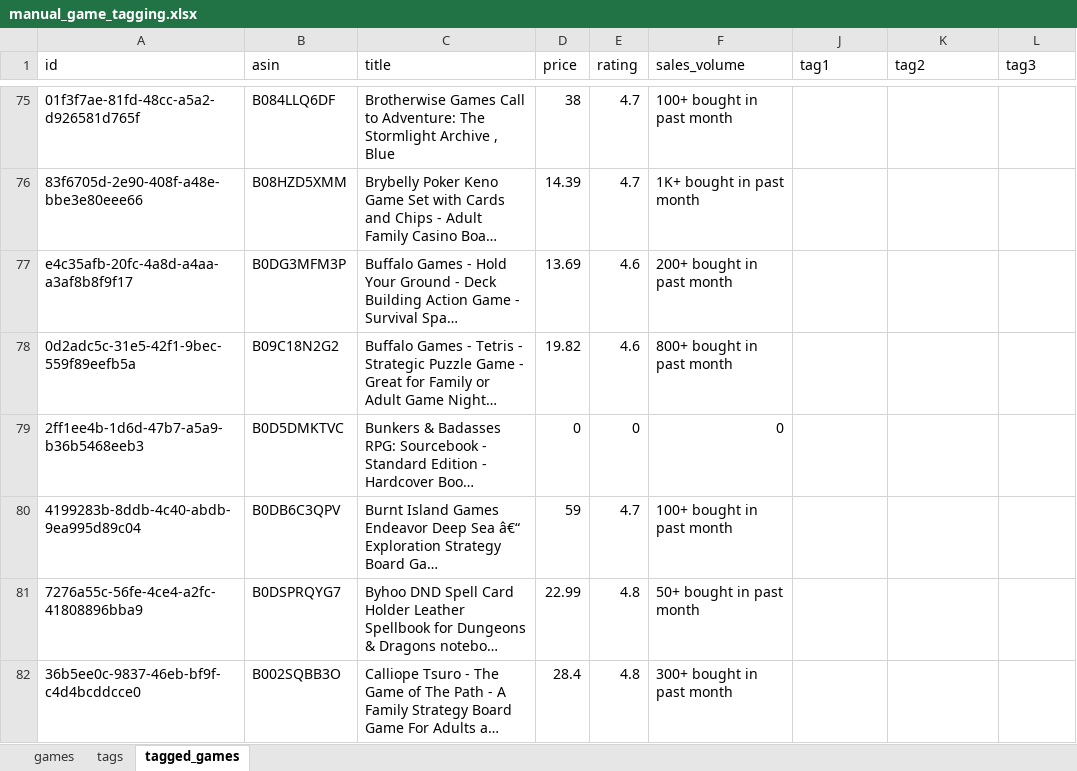
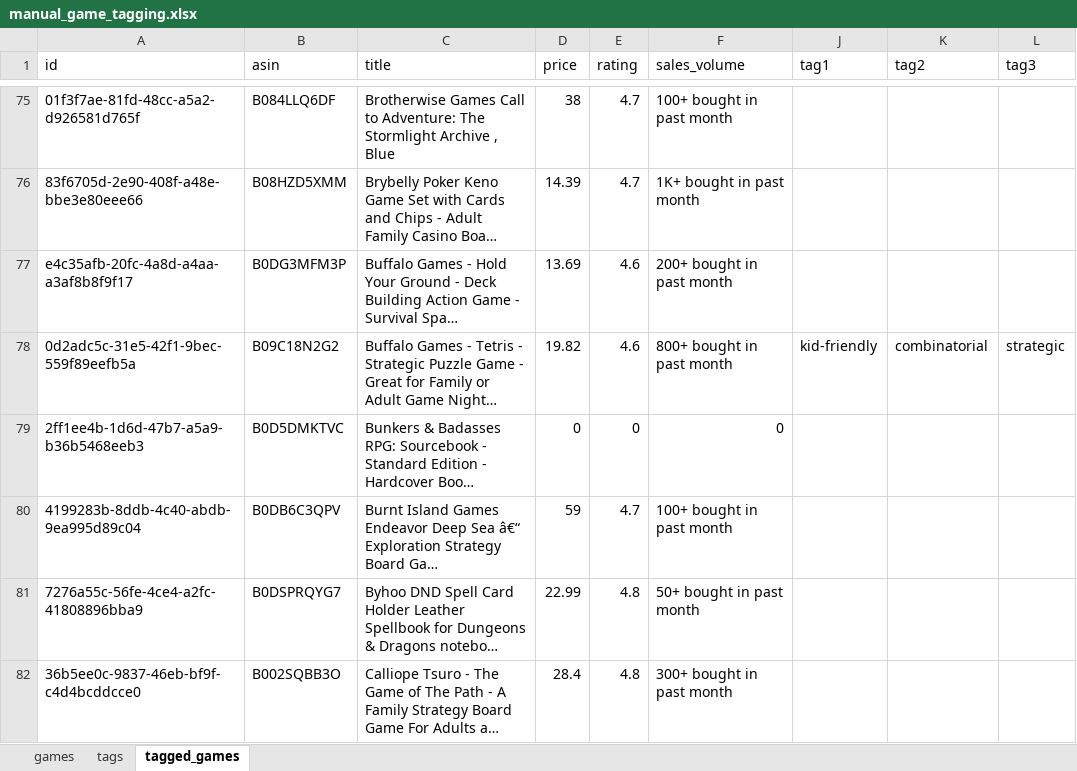
Before and after one commit to pinstripezebra/optigame_simple, an Excel workbook: app/Data/raw_data/manual_game_tagging.xlsx, sheet tagged_games, drawn as a sheet; only a part is shown, gaps mark what is left out; long unchanged cells end in …; values as stored, in another font and other column widths than the file's, no borders; the diff covers the shown part only; the diff names each change by its address in the sheet, - before the commit and + after, or states it on an @@ line.

```diff
--- a/app/Data/raw_data/manual_game_tagging.xlsx (sheet tagged_games)
+++ b/app/Data/raw_data/manual_game_tagging.xlsx (sheet tagged_games)
-J78 (tag1): (empty)
+J78 (tag1): kid-friendly
-K78 (tag2): (empty)
+K78 (tag2): combinatorial
-L78 (tag3): (empty)
+L78 (tag3): strategic
```
Also changed, not shown: 1 removed row and 112 edited cells elsewhere in this sheet, hidden cells, 1 other file.
